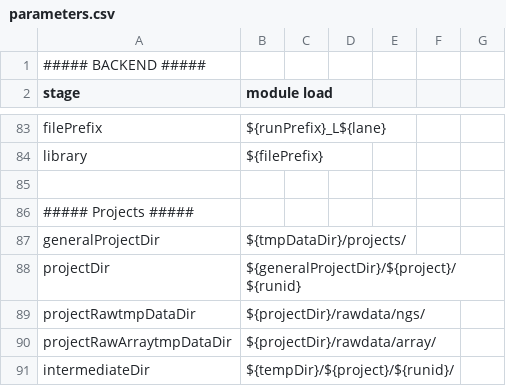
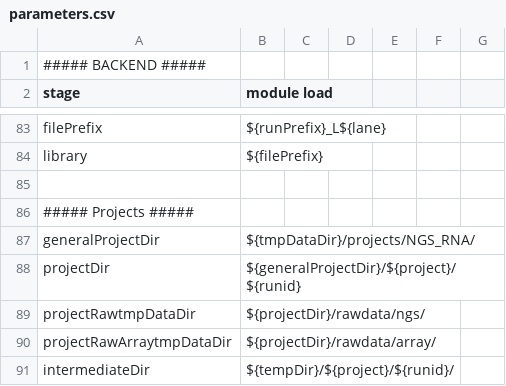
Before and after one commit to molgenis/NGS_RNA, a CSV file: parameters.csv, drawn as a sheet; only a part is shown, gaps mark what is left out.

Commit message:
debugging NGS_RNA

```diff
--- a/parameters.csv
+++ b/parameters.csv
@@ -86,3 +86,3 @@ library,${filePrefix}
 ##### Projects #####
-generalProjectDir,${tmpDataDir}/projects/
+generalProjectDir,${tmpDataDir}/projects/NGS_RNA/
 projectDir,${generalProjectDir}/${project}/${runid}
```
